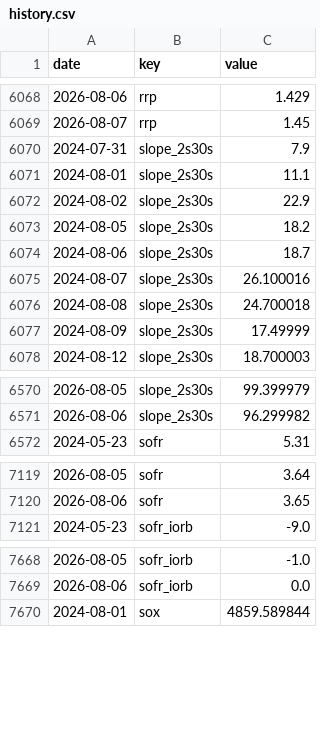
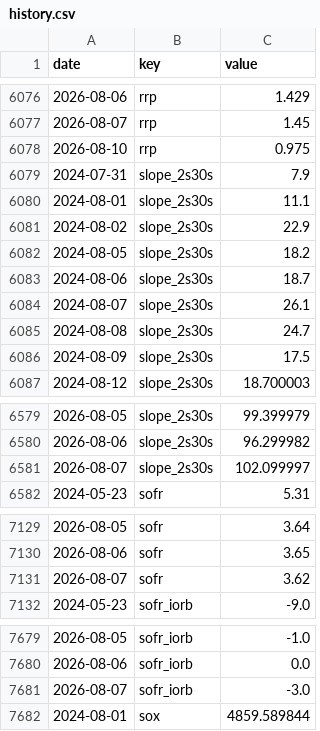
Before and after one commit to pony0278/Liquidity-risk-console, a CSV file: data/history.csv, drawn as a sheet; only a part is shown, gaps mark what is left out; the diff covers the shown part only.

```diff
--- a/data/history.csv
+++ b/data/history.csv
@@ -6069,2 +6077,3 @@ date,key,value
 2026-08-07,rrp,1.45
+2026-08-10,rrp,0.975
 2024-07-31,slope_2s30s,7.9
@@ -6074,5 +6083,5 @@ date,key,value
 2024-08-06,slope_2s30s,18.7
-2024-08-07,slope_2s30s,26.100016
-2024-08-08,slope_2s30s,24.700018
-2024-08-09,slope_2s30s,17.49999
+2024-08-07,slope_2s30s,26.1
+2024-08-08,slope_2s30s,24.7
+2024-08-09,slope_2s30s,17.5
 2024-08-12,slope_2s30s,18.700003
@@ -6571,2 +6580,3 @@ date,key,value
 2026-08-06,slope_2s30s,96.299982
+2026-08-07,slope_2s30s,102.099997
 2024-05-23,sofr,5.31
@@ -7120,2 +7130,3 @@ date,key,value
 2026-08-06,sofr,3.65
+2026-08-07,sofr,3.62
 2024-05-23,sofr_iorb,-9.0
@@ -7669,2 +7680,3 @@ date,key,value
 2026-08-06,sofr_iorb,0.0
+2026-08-07,sofr_iorb,-3.0
 2024-08-01,sox,4859.589844
```
Also changed, not shown: 18 added rows and 1 edited cell elsewhere in this file, 6 other files.
